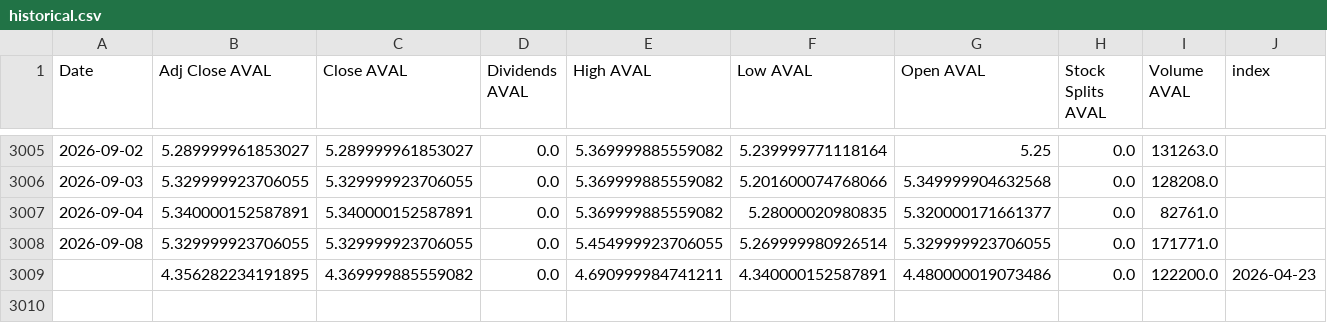
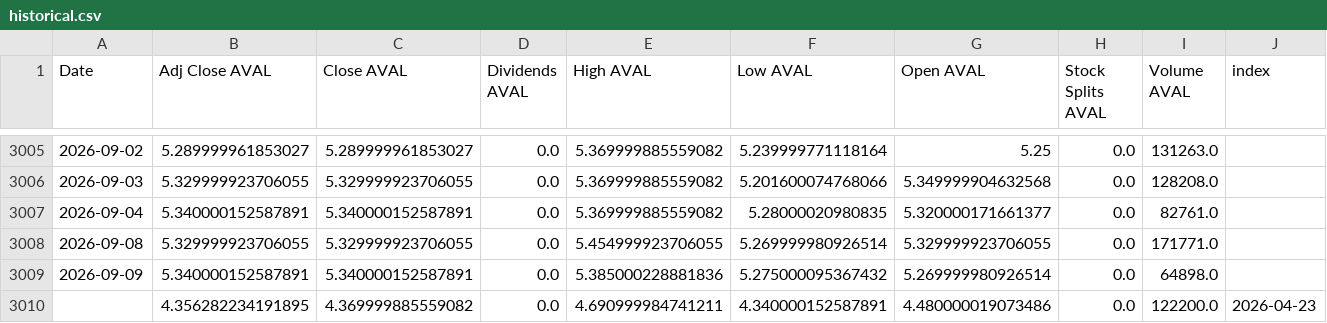
Before and after one commit to paez-dev/proyecto_integrado_v_aval_tracker, a CSV file: src/static/data/historical.csv, drawn as a sheet; only a part is shown, gaps mark what is left out; the diff names each change by its address in the sheet, - before the commit and + after, or states it on an @@ line.

```diff
--- a/src/static/data/historical.csv
+++ b/src/static/data/historical.csv
+row 3009: 2026-09-09 | 5.340000152587891 | 5.340000152587891 | 0.0 | 5.385000228881836 | 5.275000095367432 | 5.269999980926514 | 0.0 | 64898.0
```
Also changed, not shown: 2 other files.
